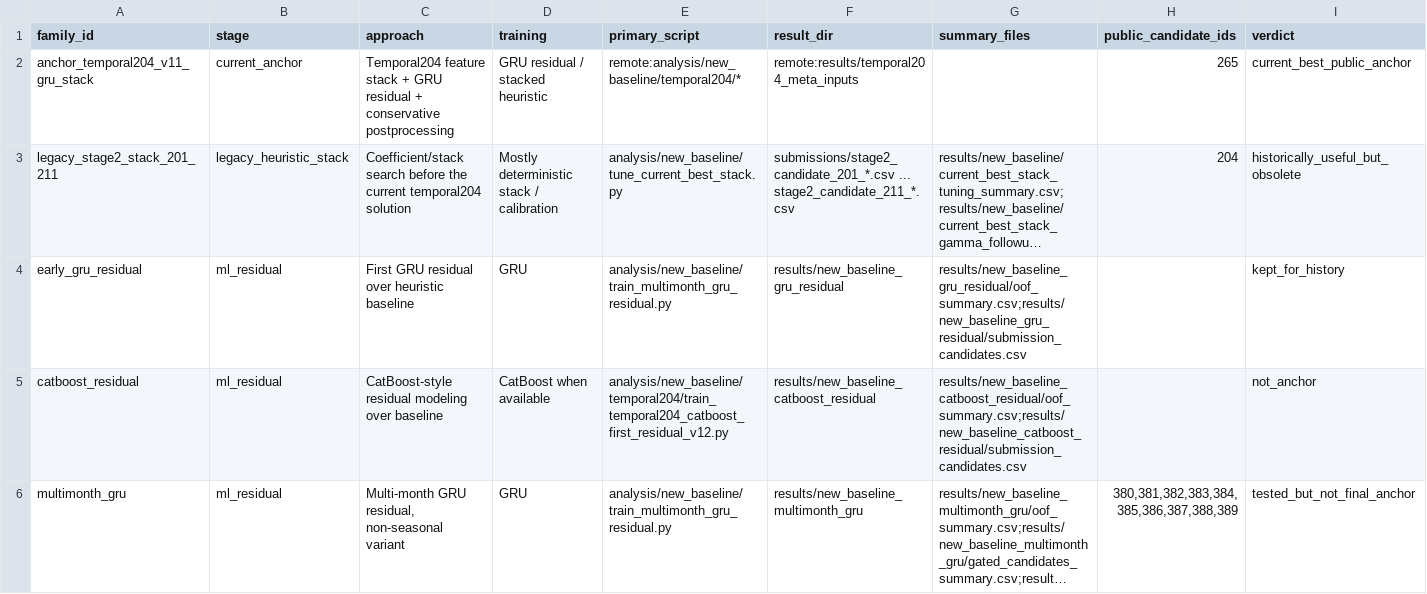
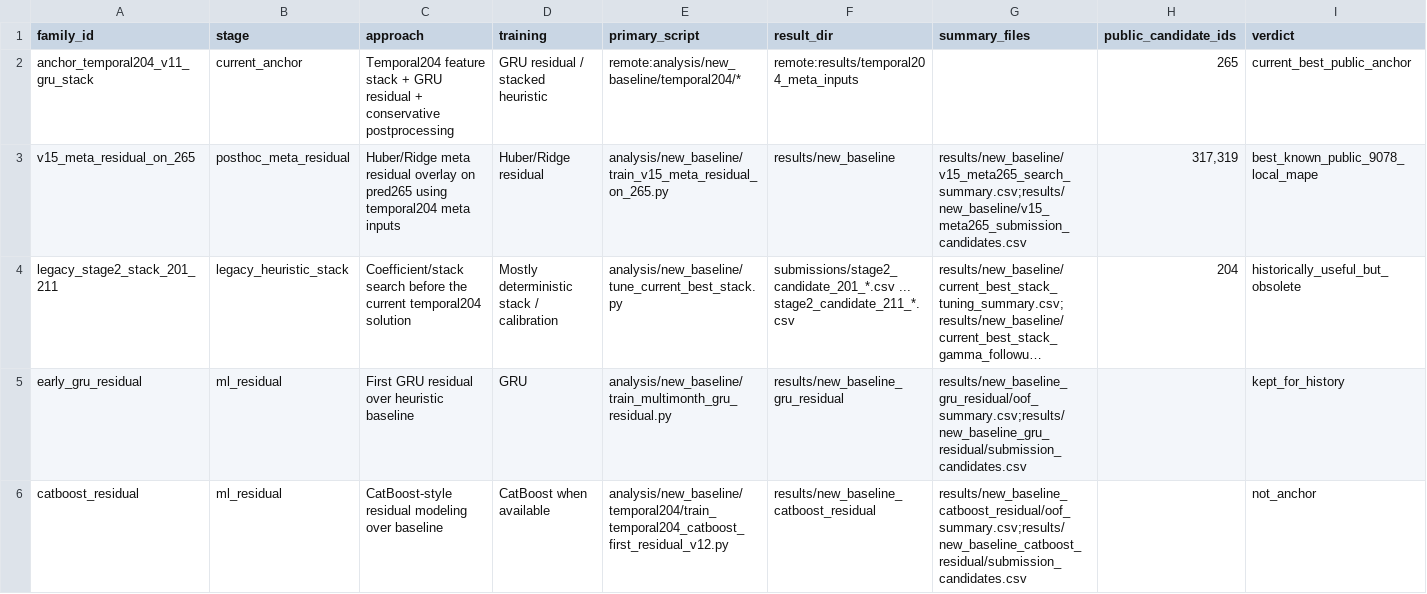
Before and after one commit to qwestig/Growth-Gradient, a CSV file: results/model_registry/family_registry.csv, drawn as a sheet; only a part is shown; the shorter side is filled out with more unchanged rows; long unchanged cells end in …; rows hold the shown columns only; the diff names each change by its address in the sheet, - before the commit and + after, or states it on an @@ line.

Commit message:
Select best known public 90.78 candidate

```diff
--- a/results/model_registry/family_registry.csv
+++ b/results/model_registry/family_registry.csv
+row 3: v15_meta_residual_on_265 | posthoc_meta_residual | Huber/Ridge meta residual overlay on pred265 using temporal204 meta inputs | Huber/Ridge residual | analysis/new_baseline/train_v15_meta_residual_on_265.py | results/new_baseline | results/new_baseline/v15_meta265_search_summary.csv;results/new_baseline/v15_meta265_submission_candidates.csv | 317,319 | best_known_public_9078_local_mape
```
Also changed, not shown: 8 other files.
